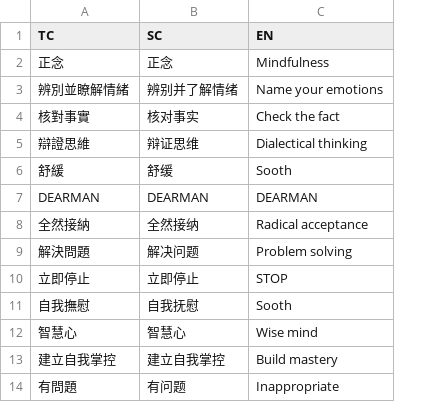
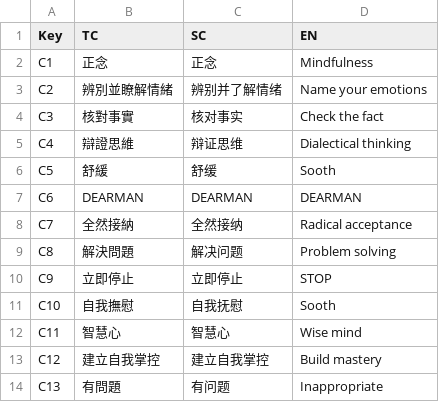
Before and after one commit to beeeeeeen9677/Snake2D, a CSV file: Assets/Resources/categoryList.csv, drawn as a sheet; the diff names each change by its address in the sheet, - before the commit and + after, or states it on an @@ line.

```diff
--- a/Assets/Resources/categoryList.csv
+++ b/Assets/Resources/categoryList.csv
+column A (Key), rows 2-14: C1 | C2 | C3 | C4 | C5 | C6 | C7 | C8 | C9 | C10 | C11 | C12 | C13
```
Also changed, not shown: Assets/Resources/gameSceneUITextData.csv, Assets/Resources/mainmenuText.csv, 17 other files.
